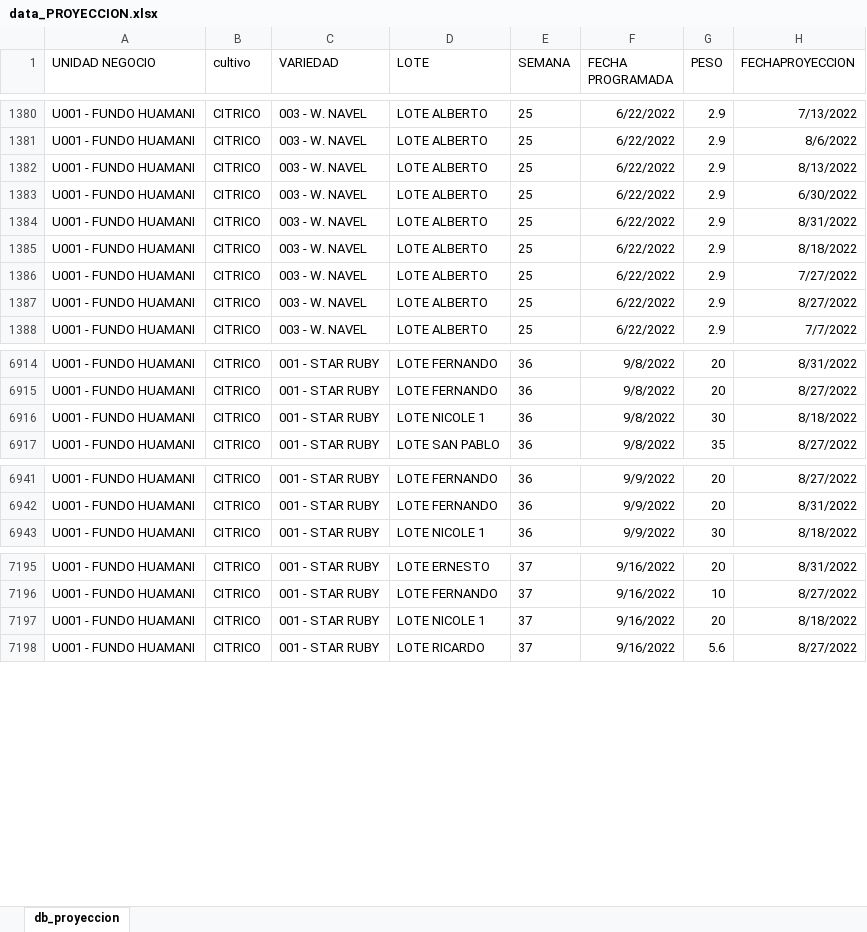
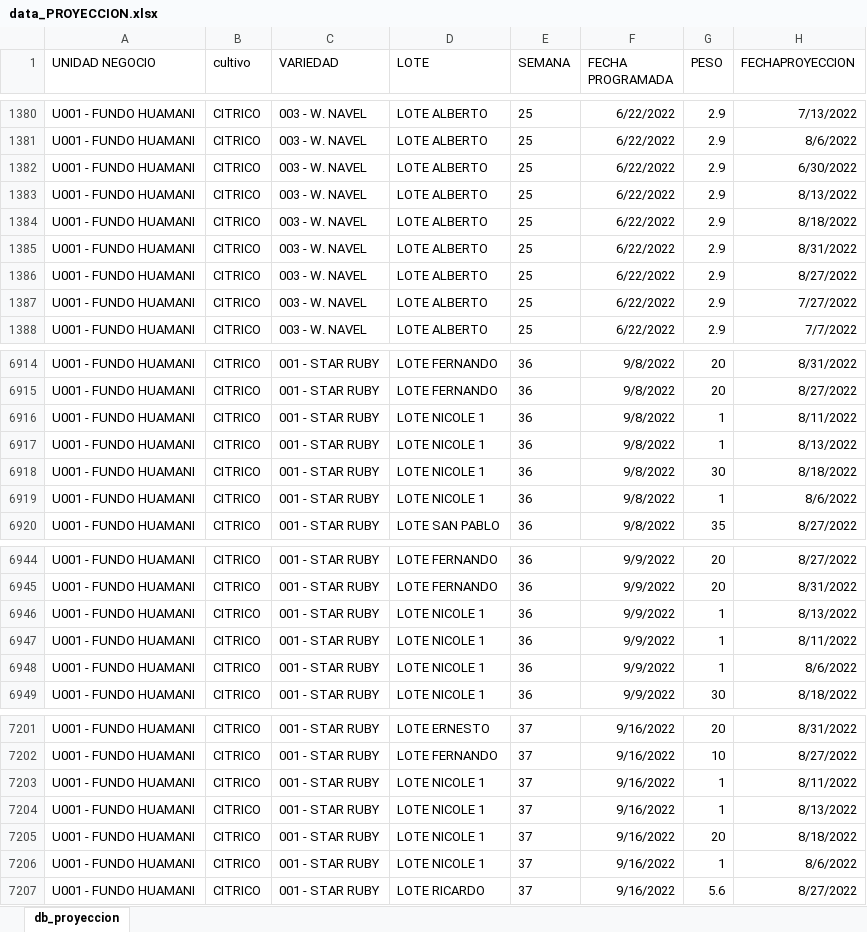
Before and after one commit to 3dukarlos/sig_empacadora, an Excel workbook: data_PROYECCION.xlsx, sheet db_proyeccion, drawn as a sheet; only a part is shown, gaps mark what is left out; values as stored, in another font and other column widths than the file's, no borders; table styles not drawn; the diff covers the shown part only; the diff names each change by its address in the sheet, - before the commit and + after, or states it on an @@ line.

```diff
--- a/data_PROYECCION.xlsx (sheet db_proyeccion)
+++ b/data_PROYECCION.xlsx (sheet db_proyeccion)
@@ row 1382 moved to row 1383: U001 - FUNDO HUAMANI @@
@@ row 1384 moved to row 1385: U001 - FUNDO HUAMANI @@
@@ row 1386 moved to row 1387: U001 - FUNDO HUAMANI @@
+row 6916: U001 - FUNDO HUAMANI | CITRICO | 001 - STAR RUBY | LOTE NICOLE 1 | 36 | 9/8/2022 | 1 | 8/11/2022
+row 6917: U001 - FUNDO HUAMANI | CITRICO | 001 - STAR RUBY | LOTE NICOLE 1 | 36 | 9/8/2022 | 1 | 8/13/2022
+row 6919: U001 - FUNDO HUAMANI | CITRICO | 001 - STAR RUBY | LOTE NICOLE 1 | 36 | 9/8/2022 | 1 | 8/6/2022
+row 6946: U001 - FUNDO HUAMANI | CITRICO | 001 - STAR RUBY | LOTE NICOLE 1 | 36 | 9/9/2022 | 1 | 8/13/2022
+row 6947: U001 - FUNDO HUAMANI | CITRICO | 001 - STAR RUBY | LOTE NICOLE 1 | 36 | 9/9/2022 | 1 | 8/11/2022
+row 6948: U001 - FUNDO HUAMANI | CITRICO | 001 - STAR RUBY | LOTE NICOLE 1 | 36 | 9/9/2022 | 1 | 8/6/2022
+row 7203: U001 - FUNDO HUAMANI | CITRICO | 001 - STAR RUBY | LOTE NICOLE 1 | 37 | 9/16/2022 | 1 | 8/11/2022
+row 7204: U001 - FUNDO HUAMANI | CITRICO | 001 - STAR RUBY | LOTE NICOLE 1 | 37 | 9/16/2022 | 1 | 8/13/2022
+row 7206: U001 - FUNDO HUAMANI | CITRICO | 001 - STAR RUBY | LOTE NICOLE 1 | 37 | 9/16/2022 | 1 | 8/6/2022
```
Also changed, not shown: 388 moved rows elsewhere in this sheet, data_GENERAL.xlsx, 3 other files.
